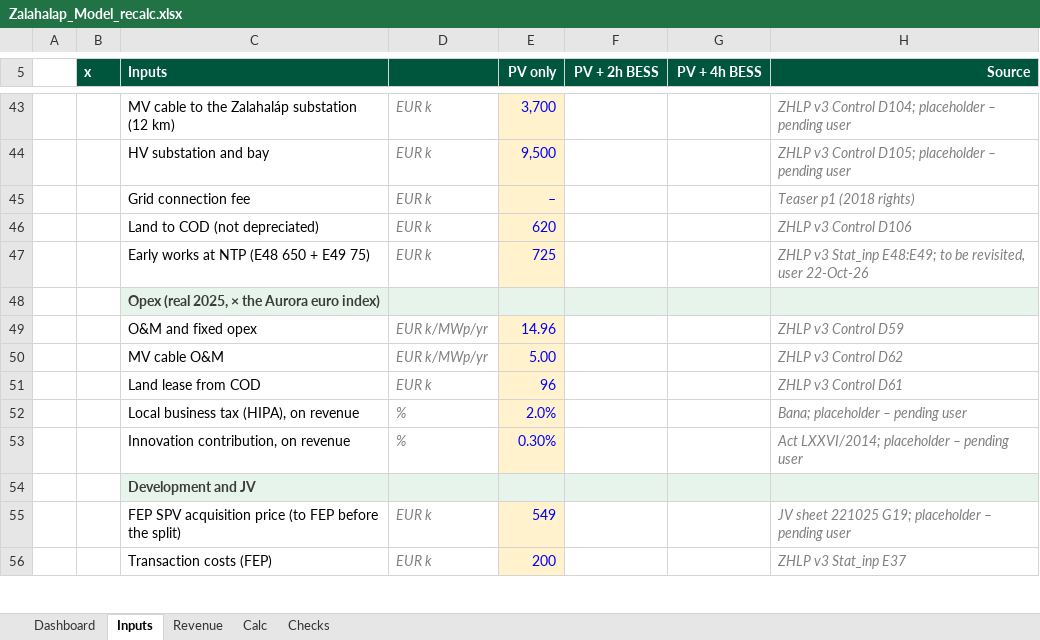
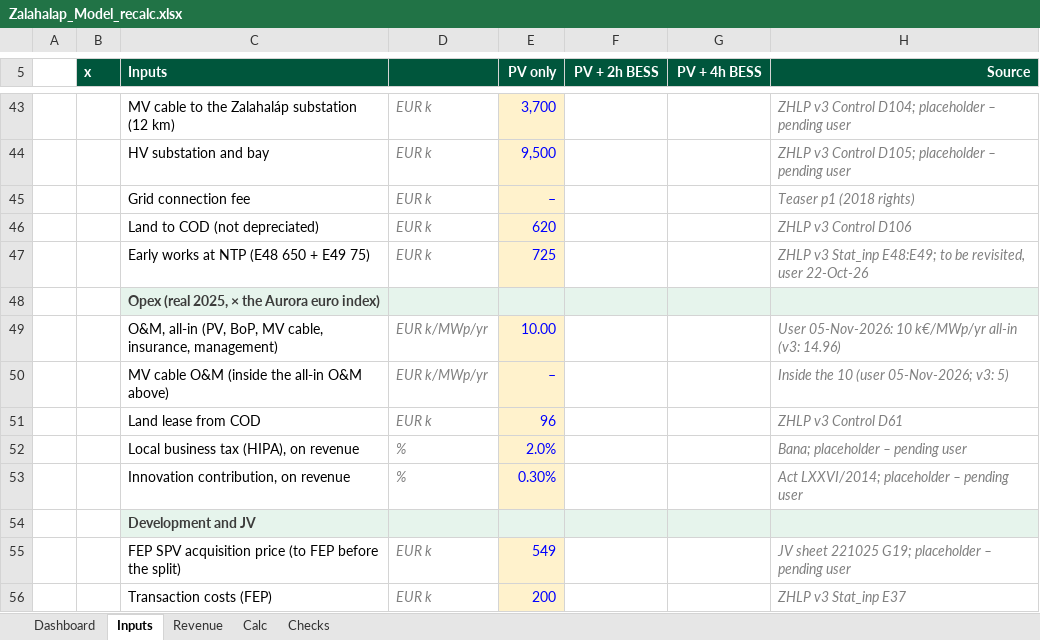
Before and after one commit to ZalanZad/FEP_modeller, an Excel workbook: projects/zalahalap/out/Zalahalap_Model_recalc.xlsx, sheet Inputs, drawn as a sheet; only a part is shown, gaps mark what is left out; values as stored, in another font and other column widths than the file's, no borders; removed rows and columns are numbered as before the commit, all else as after; the diff names each change by its address in the sheet, - before the commit and + after, or states it on an @@ line.

```diff
--- a/projects/zalahalap/out/Zalahalap_Model_recalc.xlsx (sheet Inputs)
+++ b/projects/zalahalap/out/Zalahalap_Model_recalc.xlsx (sheet Inputs)
-row 49:  |  | O&M and fixed opex | EUR k/MWp/yr | 14.96 |  |  | ZHLP v3 Control D59
-row 50:  |  | MV cable O&M | EUR k/MWp/yr | 5.00 |  |  | ZHLP v3 Control D62
+row 49:  |  | O&M, all-in (PV, BoP, MV cable, insurance, management) | EUR k/MWp/yr | 10.00 |  |  | User 05-Nov-2026: 10 k€/MWp/yr all-in (v3: 14.96)
+row 50:  |  | MV cable O&M (inside the all-in O&M above) | EUR k/MWp/yr | – |  |  | Inside the 10 (user 05-Nov-2026; v3: 5)
```
Also changed, not shown: sheet Calc, sheet Dashboard, hidden cells, projects/zalahalap/out/Zalahalap_Model.xlsx, 6 other files.
